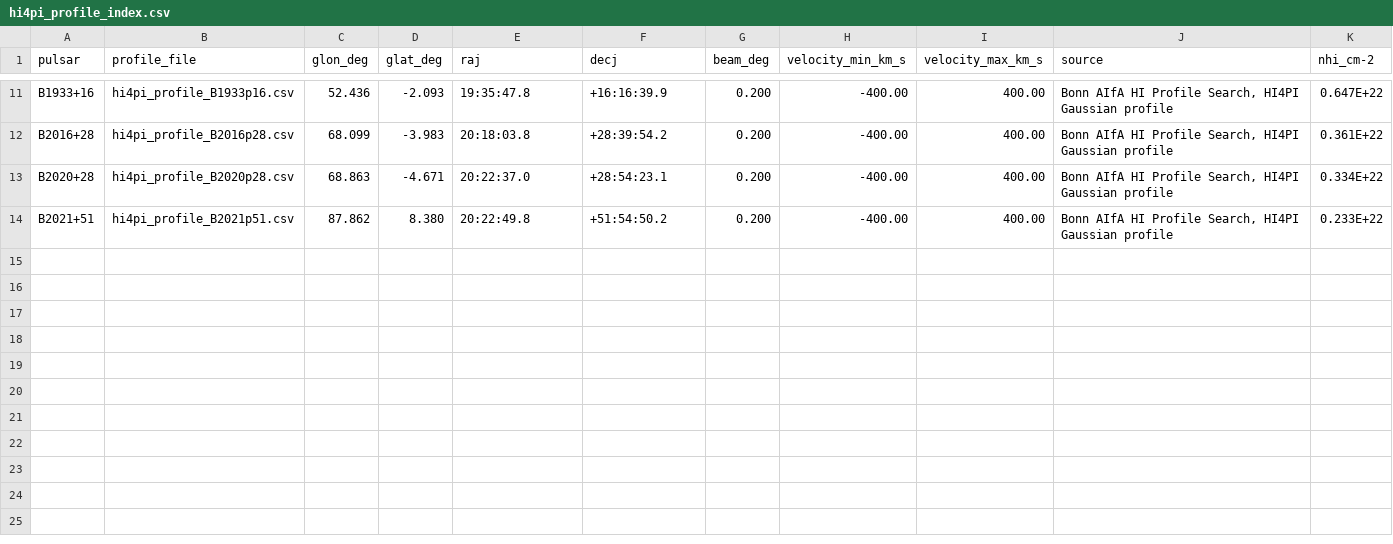
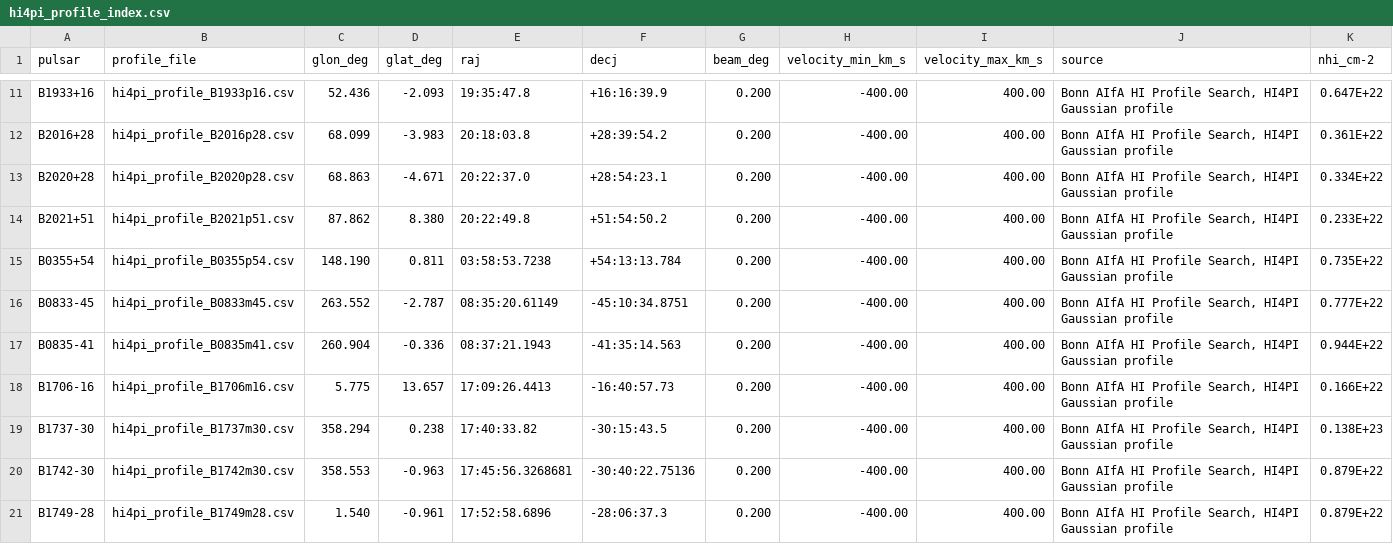
Before and after one commit to prasundutta151/TSAS_26, a CSV file: csv/hi4pi_profile_index.csv, drawn as a sheet; only a part is shown, gaps mark what is left out; the diff names each change by its address in the sheet, - before the commit and + after, or states it on an @@ line.

Commit message:
Generate Table2 for new ATNF pulsars

```diff
--- a/csv/hi4pi_profile_index.csv
+++ b/csv/hi4pi_profile_index.csv
+row 15: B0355+54 | hi4pi_profile_B0355p54.csv | 148.190 | 0.811 | 03:58:53.7238 | +54:13:13.784 | 0.200 | -400.00 | 400.00 | Bonn AIfA HI Profile Search, HI4PI Gaussian profile | 0.735E+22
+row 16: B0833-45 | hi4pi_profile_B0833m45.csv | 263.552 | -2.787 | 08:35:20.61149 | -45:10:34.8751 | 0.200 | -400.00 | 400.00 | Bonn AIfA HI Profile Search, HI4PI Gaussian profile | 0.777E+22
+row 17: B0835-41 | hi4pi_profile_B0835m41.csv | 260.904 | -0.336 | 08:37:21.1943 | -41:35:14.563 | 0.200 | -400.00 | 400.00 | Bonn AIfA HI Profile Search, HI4PI Gaussian profile | 0.944E+22
+row 18: B1706-16 | hi4pi_profile_B1706m16.csv | 5.775 | 13.657 | 17:09:26.4413 | -16:40:57.73 | 0.200 | -400.00 | 400.00 | Bonn AIfA HI Profile Search, HI4PI Gaussian profile | 0.166E+22
+row 19: B1737-30 | hi4pi_profile_B1737m30.csv | 358.294 | 0.238 | 17:40:33.82 | -30:15:43.5 | 0.200 | -400.00 | 400.00 | Bonn AIfA HI Profile Search, HI4PI Gaussian profile | 0.138E+23
+row 20: B1742-30 | hi4pi_profile_B1742m30.csv | 358.553 | -0.963 | 17:45:56.3268681 | -30:40:22.75136 | 0.200 | -400.00 | 400.00 | Bonn AIfA HI Profile Search, HI4PI Gaussian profile | 0.879E+22
+row 21: B1749-28 | hi4pi_profile_B1749m28.csv | 1.540 | -0.961 | 17:52:58.6896 | -28:06:37.3 | 0.200 | -400.00 | 400.00 | Bonn AIfA HI Profile Search, HI4PI Gaussian profile | 0.879E+22
```
Also changed, not shown: csv/sample_new_pulsar_ATNF.csv, 13 other files.
